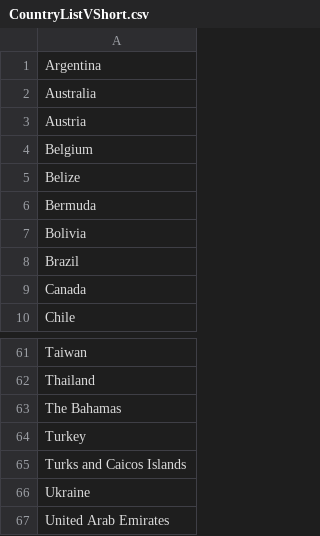
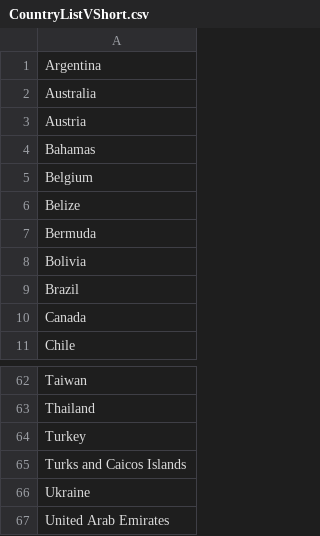
Before and after one commit to hereidk/DisaggregateExposure, a CSV file: src/root/nested/CountryListVShort.csv, drawn as a sheet; only a part is shown, gaps mark what is left out; removed rows and columns are numbered as before the commit, all else as after; the diff names each change by its address in the sheet, - before the commit and + after, or states it on an @@ line.

Commit message:
Float support, update country list

```diff
--- a/src/root/nested/CountryListVShort.csv
+++ b/src/root/nested/CountryListVShort.csv
+row 4: Bahamas
-row 63: The Bahamas
```
Also changed, not shown: 1 other file.
